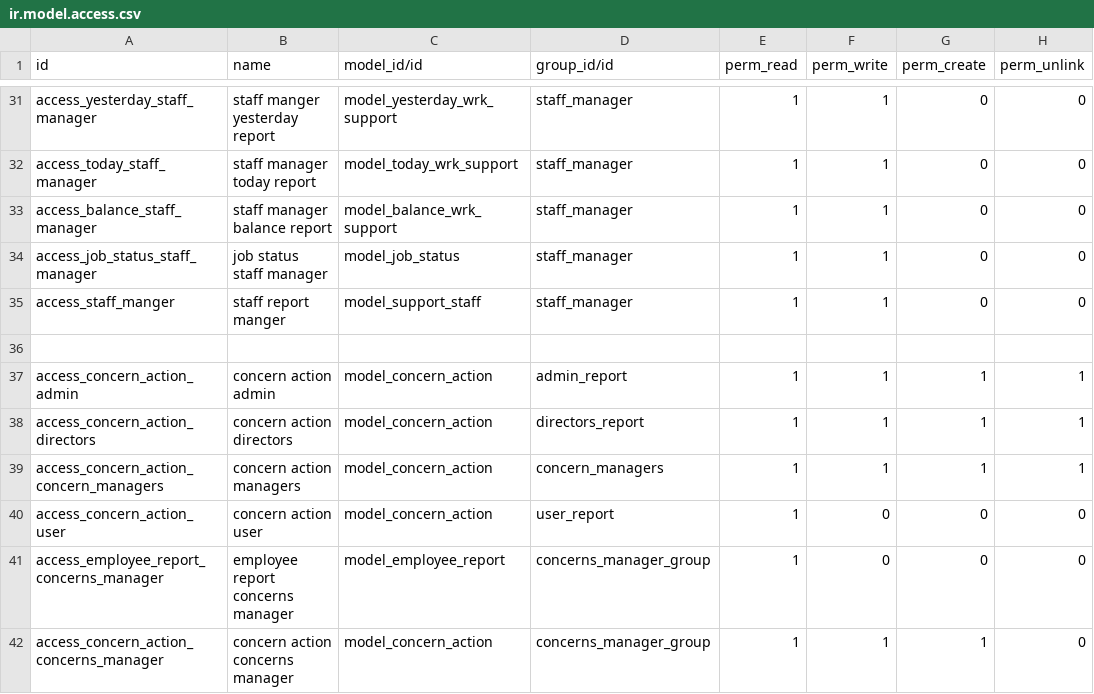
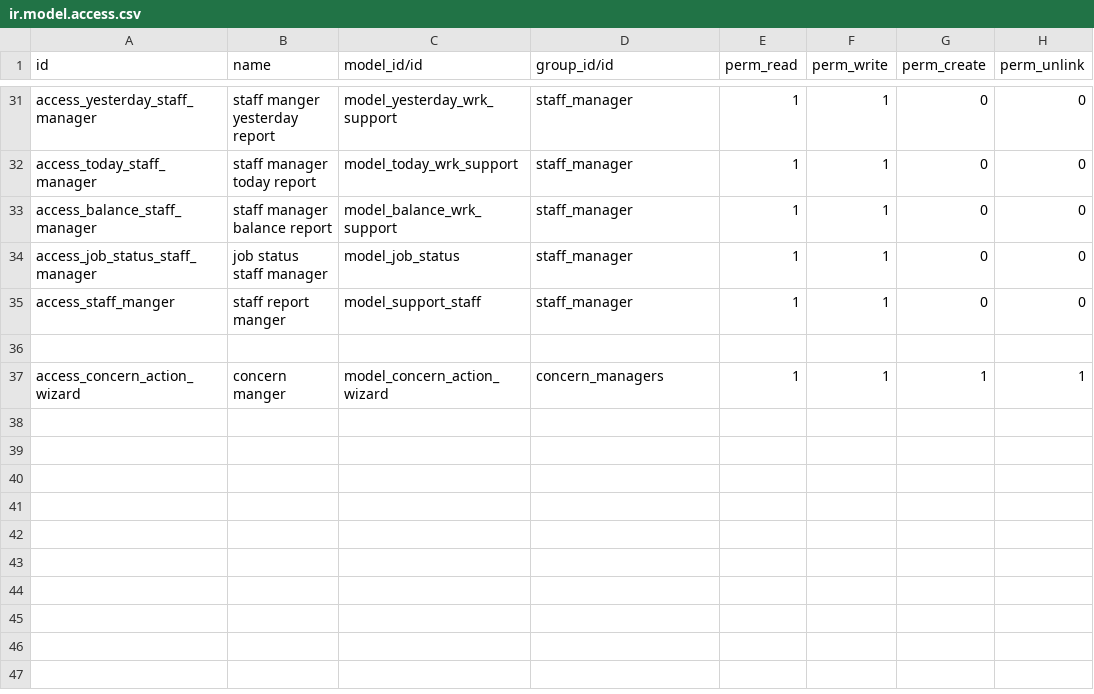
Before and after one commit to Tiju-s-Academy/daily_report, a CSV file: security/ir.model.access.csv, drawn as a sheet; only a part is shown, gaps mark what is left out.

Commit message:
added action for concerns and saved

```diff
--- a/security/ir.model.access.csv
+++ b/security/ir.model.access.csv
@@ -36,7 +36,2 @@ access_staff_manger,staff report manger,model_support_staff,staff_manager,1,1,0,
 
-access_concern_action_admin,concern action admin,model_concern_action,admin_report,1,1,1,1
-access_concern_action_directors,concern action directors,model_concern_action,directors_report,1,1,1,1
-access_concern_action_concern_managers,concern action managers,model_concern_action,concern_managers,1,1,1,1
-access_concern_action_user,concern action user,model_concern_action,user_report,1,0,0,0
-access_employee_report_concerns_manager,employee report concerns manager,model_employee_report,concerns_manager_group,1,0,0,0
-access_concern_action_concerns_manager,concern action concerns manager,model_concern_action,concerns_manager_group,1,1,1,0
+access_concern_action_wizard,concern manger,model_concern_action_wizard,concern_managers,1,1,1,1
```
Also changed, not shown: 10 other files.
